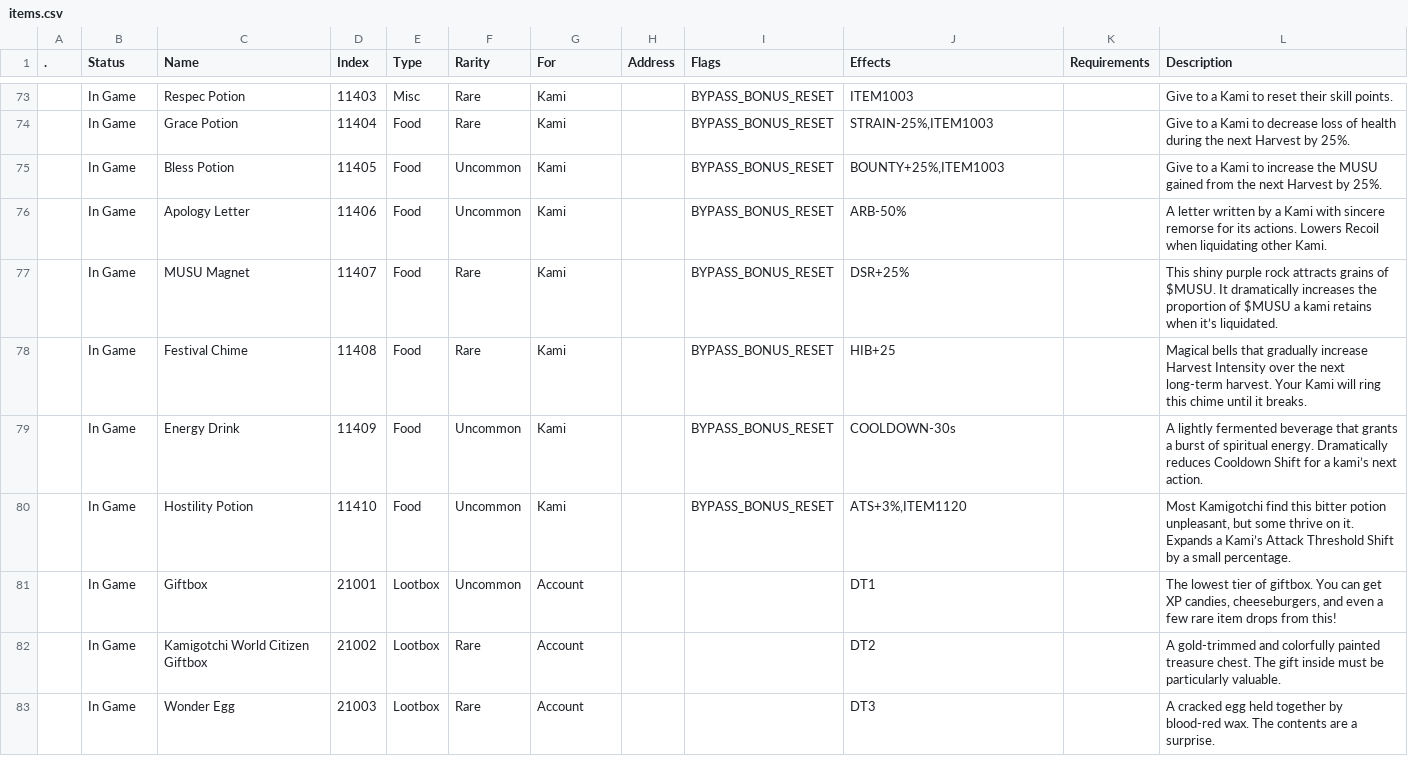
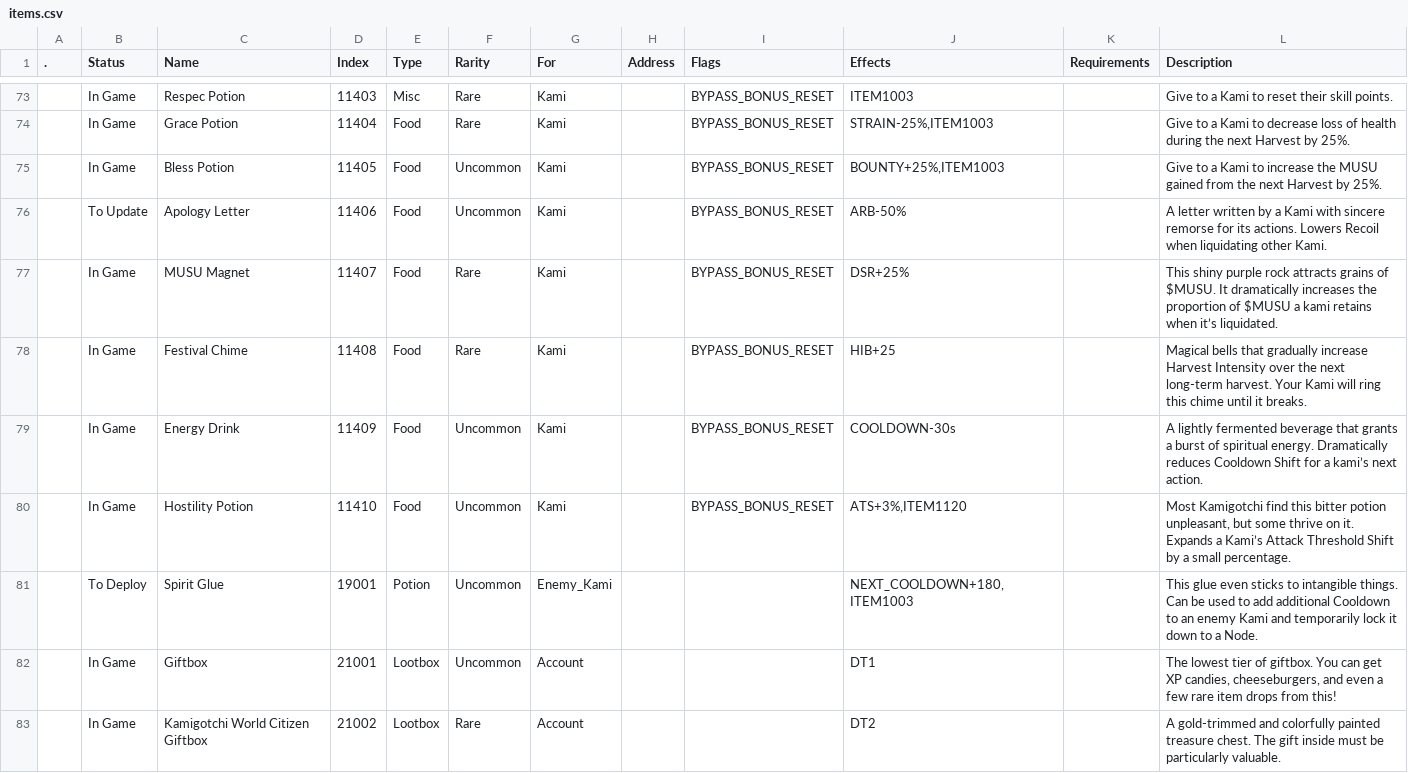
Before and after one commit to kanyaveral/kamigotchi, a CSV file: packages/contracts/deployment/world/data/items/items.csv, drawn as a sheet; only a part is shown, gaps mark what is left out; the shorter side is filled out with more unchanged rows; the diff names each change by its address in the sheet, - before the commit and + after, or states it on an @@ line.

Commit message:
add spirit glue and update apology letter (#2039)
### To Update

- Items
    - spirit glue, 19001
    - apology letter, 11406

```diff
--- a/packages/contracts/deployment/world/data/items/items.csv
+++ b/packages/contracts/deployment/world/data/items/items.csv
-B76 (Status): In Game
+B76 (Status): To Update
+row 81:  | To Deploy | Spirit Glue | 19001 | Potion | Uncommon | Enemy_Kami |  |  | NEXT_COOLDOWN+180,ITEM1003 |  | This glue even sticks to intangible things. Can be used to add additional Cooldown to an enemy Kami and temporarily lock it down to a Node.
```
Also changed, not shown: packages/contracts/deployment/world/data/items/allos.csv, 5 other files.
